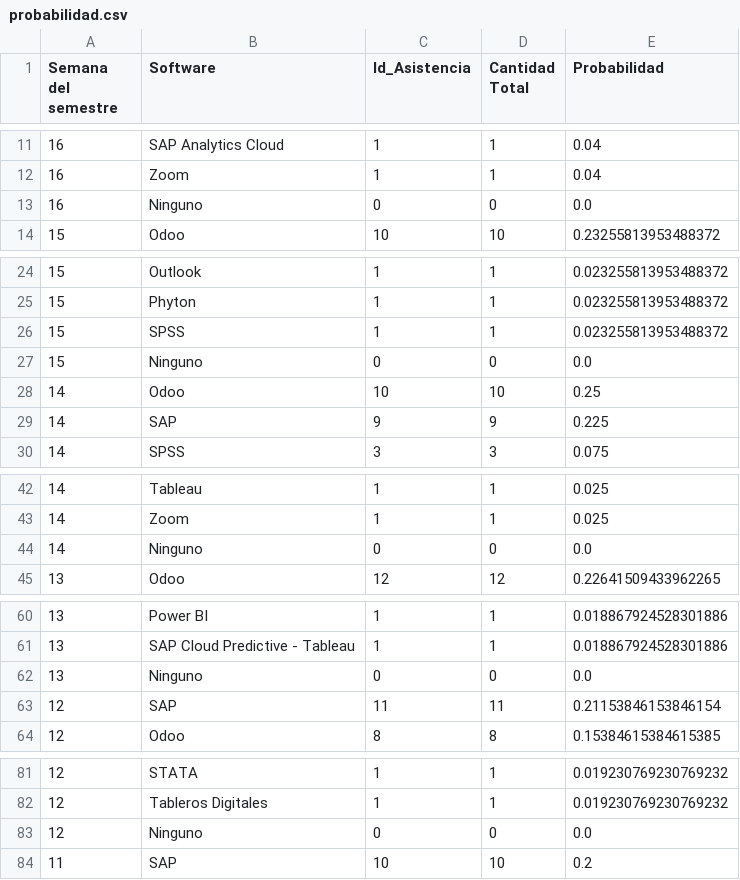
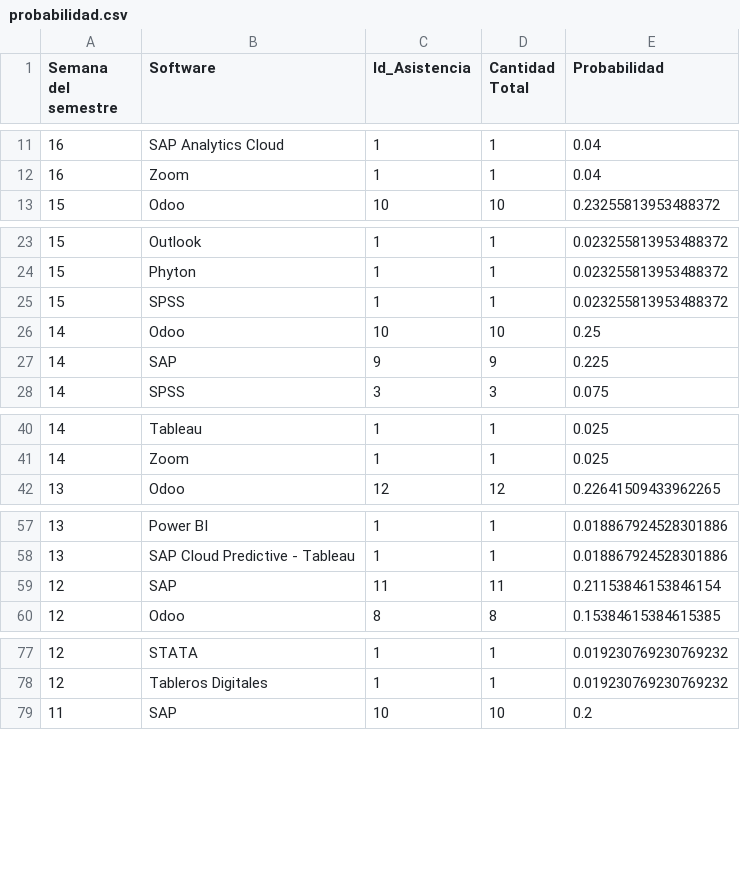
Before and after one commit to rovargasc/DataPronostic, a CSV file: probabilidad.csv, drawn as a sheet; only a part is shown, gaps mark what is left out; the diff covers the shown part only; the diff names each change by its address in the sheet, - before the commit and + after, or states it on an @@ line.

Commit message:
Add files via upload

```diff
--- a/probabilidad.csv
+++ b/probabilidad.csv
-row 13: 16 | Ninguno | 0 | 0 | 0.0
-row 27: 15 | Ninguno | 0 | 0 | 0.0
-row 44: 14 | Ninguno | 0 | 0 | 0.0
-row 62: 13 | Ninguno | 0 | 0 | 0.0
-row 83: 12 | Ninguno | 0 | 0 | 0.0
```
Also changed, not shown: 11 removed rows elsewhere in this file.
